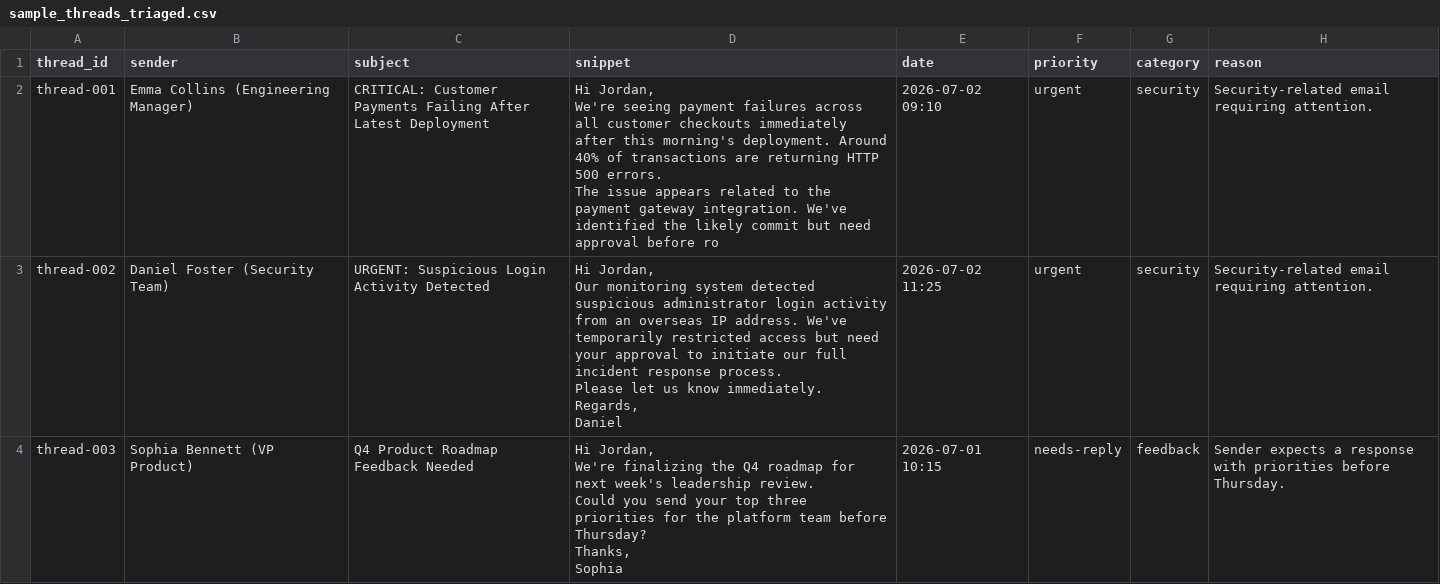
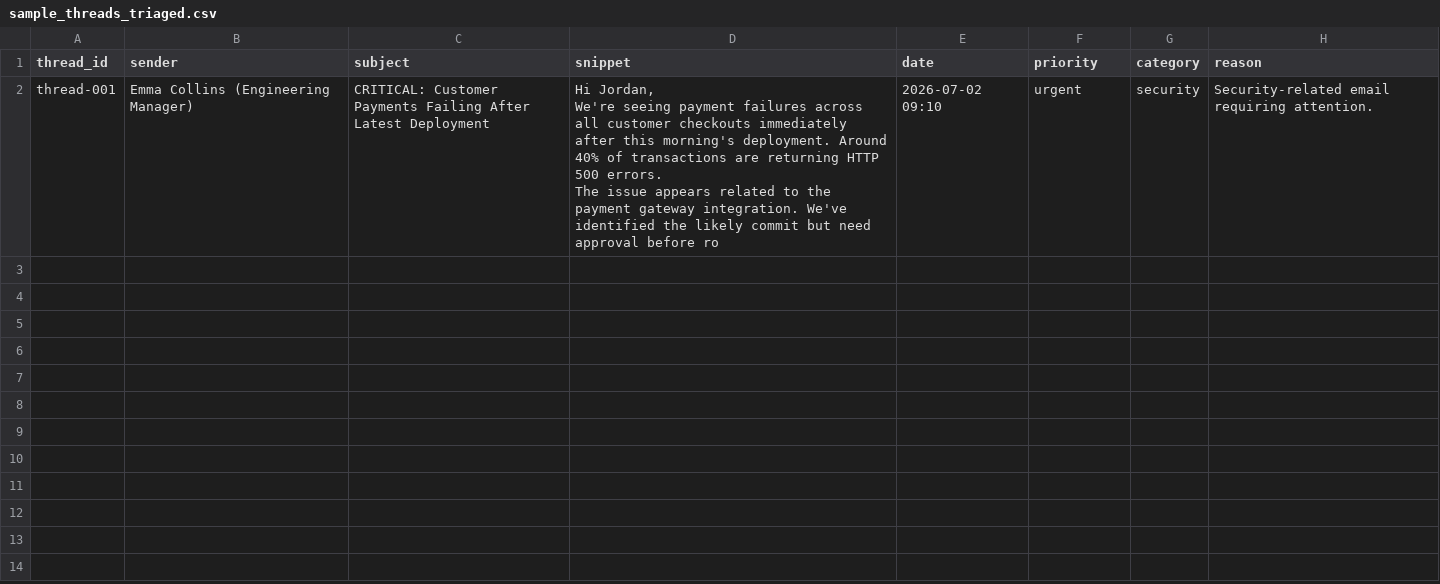
Before and after one commit to PS2207/Chief_of_staff, a CSV file: sample_threads_triaged.csv, drawn as a sheet.

```diff
--- a/sample_threads_triaged.csv
+++ b/sample_threads_triaged.csv
@@ -6,17 +6 @@ We're seeing payment failures across all customer checkouts immediately after th
 The issue appears related to the payment gateway integration. We've identified the likely commit but need approval before ro",2026-07-02 09:10,urgent,security,Security-related email requiring attention.
-thread-002,Daniel Foster (Security Team),URGENT: Suspicious Login Activity Detected,"Hi Jordan,
-
-Our monitoring system detected suspicious administrator login activity from an overseas IP address. We've temporarily restricted access but need your approval to initiate our full incident response process.
-
-Please let us know immediately.
-
-Regards,
-Daniel",2026-07-02 11:25,urgent,security,Security-related email requiring attention.
-thread-003,Sophia Bennett (VP Product),Q4 Product Roadmap Feedback Needed,"Hi Jordan,
-
-We're finalizing the Q4 roadmap for next week's leadership review.
-
-Could you send your top three priorities for the platform team before Thursday?
-
-Thanks,
-Sophia",2026-07-01 10:15,needs-reply,feedback,Sender expects a response with priorities before Thursday.
```
Also changed, not shown: gmail_threads_triaged.csv, 13 other files.
